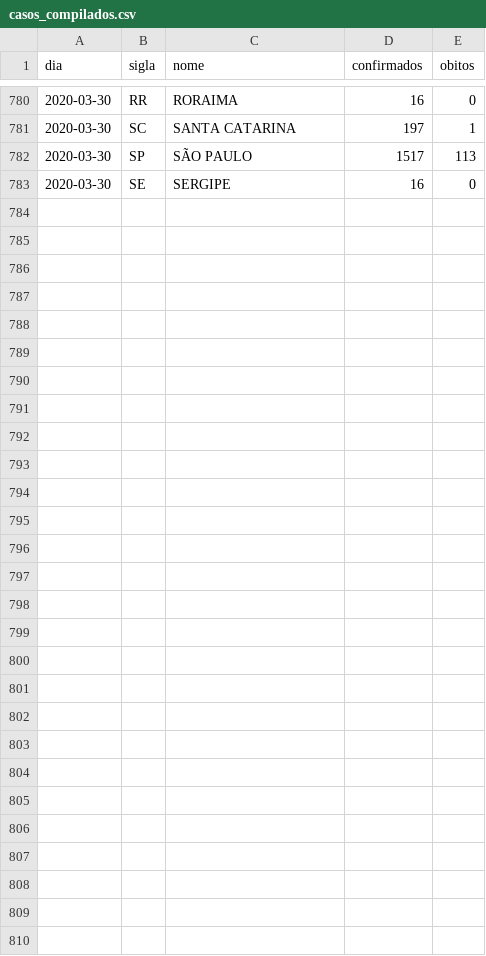
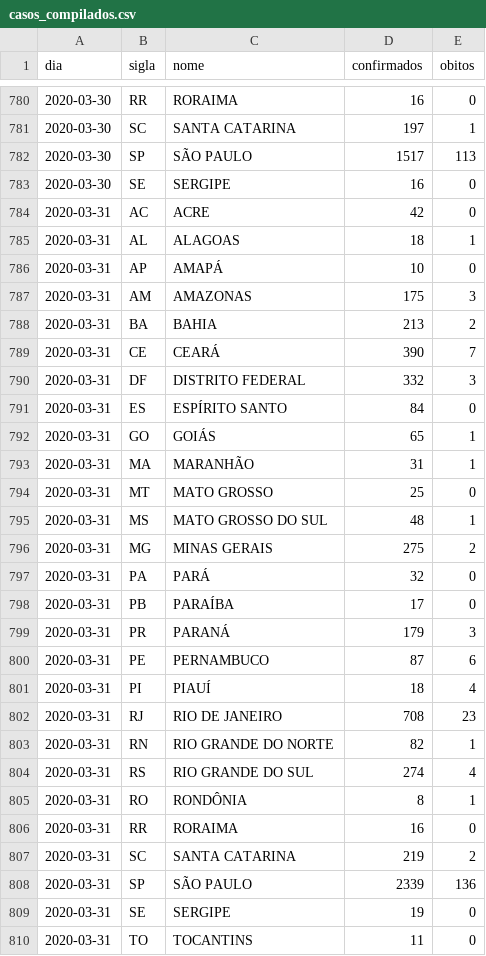
Before and after one commit to diegopenhanut/COVID-19_Br, a CSV file: output/casos_compilados.csv, drawn as a sheet; only a part is shown, gaps mark what is left out; the diff names each change by its address in the sheet, - before the commit and + after, or states it on an @@ line.

Commit message:
mar 31 update. modify script to parse table from site

```diff
--- a/output/casos_compilados.csv
+++ b/output/casos_compilados.csv
+row 784: 2020-03-31 | AC | ACRE | 42 | 0
+row 785: 2020-03-31 | AL | ALAGOAS | 18 | 1
+row 786: 2020-03-31 | AP | AMAPÁ | 10 | 0
+row 787: 2020-03-31 | AM | AMAZONAS | 175 | 3
+row 788: 2020-03-31 | BA | BAHIA | 213 | 2
+row 789: 2020-03-31 | CE | CEARÁ | 390 | 7
+row 790: 2020-03-31 | DF | DISTRITO FEDERAL | 332 | 3
+row 791: 2020-03-31 | ES | ESPÍRITO SANTO | 84 | 0
+row 792: 2020-03-31 | GO | GOIÁS | 65 | 1
+row 793: 2020-03-31 | MA | MARANHÃO | 31 | 1
+row 794: 2020-03-31 | MT | MATO GROSSO | 25 | 0
+row 795: 2020-03-31 | MS | MATO GROSSO DO SUL | 48 | 1
+row 796: 2020-03-31 | MG | MINAS GERAIS | 275 | 2
+row 797: 2020-03-31 | PA | PARÁ | 32 | 0
+row 798: 2020-03-31 | PB | PARAÍBA | 17 | 0
+row 799: 2020-03-31 | PR | PARANÁ | 179 | 3
+row 800: 2020-03-31 | PE | PERNAMBUCO | 87 | 6
+row 801: 2020-03-31 | PI | PIAUÍ | 18 | 4
+row 802: 2020-03-31 | RJ | RIO DE JANEIRO | 708 | 23
+row 803: 2020-03-31 | RN | RIO GRANDE DO NORTE | 82 | 1
+row 804: 2020-03-31 | RS | RIO GRANDE DO SUL | 274 | 4
+row 805: 2020-03-31 | RO | RONDÔNIA | 8 | 1
+row 806: 2020-03-31 | RR | RORAIMA | 16 | 0
+row 807: 2020-03-31 | SC | SANTA CATARINA | 219 | 2
+row 808: 2020-03-31 | SP | SÃO PAULO | 2339 | 136
+row 809: 2020-03-31 | SE | SERGIPE | 19 | 0
+row 810: 2020-03-31 | TO | TOCANTINS | 11 | 0
```
Also changed, not shown: 16 other files.
